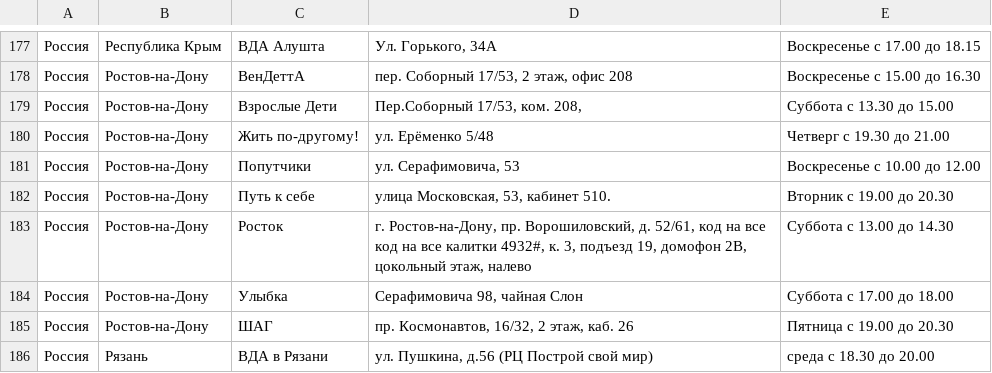
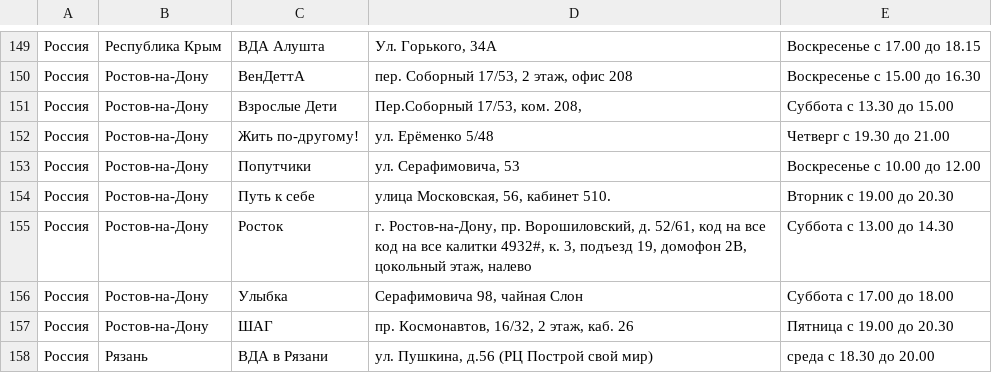
Before and after one commit to koukurme-cyber/Vdaonlineshedule, a TSV file: live_groups.tsv, drawn as a sheet; only a part is shown, gaps mark what is left out; the diff covers the shown part only.

Commit message:
Update live_groups.tsv

```diff
--- a/live_groups.tsv
+++ b/live_groups.tsv
@@ -181,3 +153,3 @@
 Россия	Ростов-на-Дону	Попутчики	ул. Серафимовича, 53	Воскресенье с 10.00 до 12.00
-Россия	Ростов-на-Дону	Путь к себе	улица Московская, 53, кабинет 510.	Вторник с 19.00 до 20.30
+Россия	Ростов-на-Дону	Путь к себе	улица Московская, 56, кабинет 510.	Вторник с 19.00 до 20.30
 Россия	Ростов-на-Дону	Росток	г. Ростов-на-Дону, пр. Ворошиловский, д. 52/61, код на все код на все калитки 4932#, к. 3, подъезд 19, домофон 2В, цокольный этаж, налево	Суббота с 13.00 до 14.30
```
Also changed, not shown: 1 added row and 28 moved rows elsewhere in this file.
